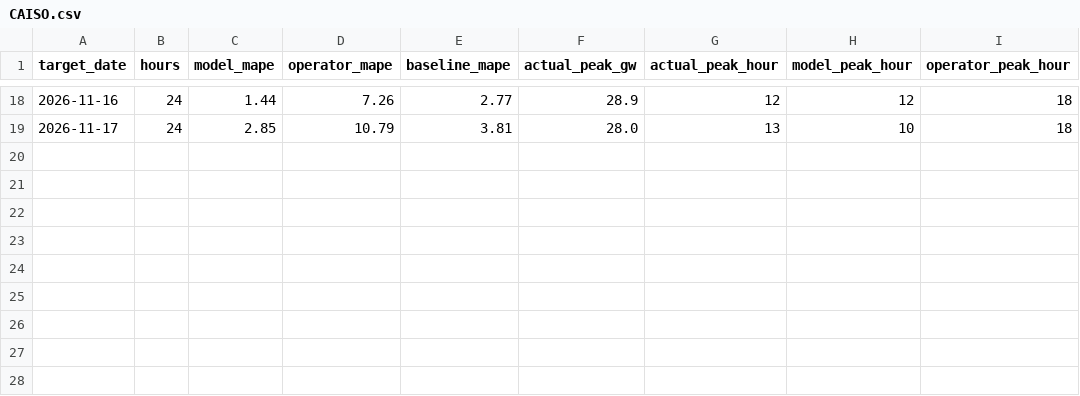
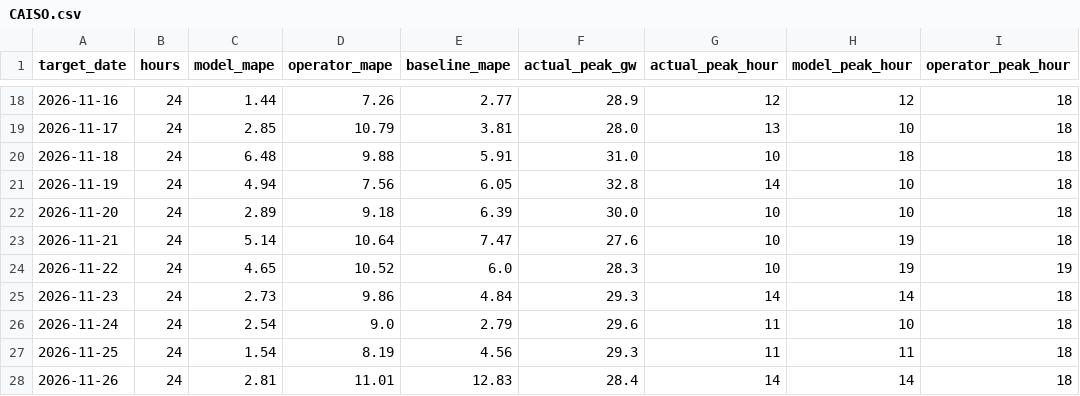
Before and after one commit to ShawanaZulfiqar/GridForecast, a CSV file: data/scoreboard/CAISO.csv, drawn as a sheet; only a part is shown, gaps mark what is left out.

```diff
--- a/data/scoreboard/CAISO.csv
+++ b/data/scoreboard/CAISO.csv
@@ -19 +19,10 @@ target_date,hours,model_mape,operator_mape,baseline_mape,actual_peak_gw,actual_p
 2026-11-17,24,2.85,10.79,3.81,28.0,13,10,18
+2026-11-18,24,6.48,9.88,5.91,31.0,10,18,18
+2026-11-19,24,4.94,7.56,6.05,32.8,14,10,18
+2026-11-20,24,2.89,9.18,6.39,30.0,10,10,18
+2026-11-21,24,5.14,10.64,7.47,27.6,10,19,18
+2026-11-22,24,4.65,10.52,6.0,28.3,10,19,19
+2026-11-23,24,2.73,9.86,4.84,29.3,14,14,18
+2026-11-24,24,2.54,9.0,2.79,29.6,11,10,18
+2026-11-25,24,1.54,8.19,4.56,29.3,11,11,18
+2026-11-26,24,2.81,11.01,12.83,28.4,14,14,18
```
Also changed, not shown: data/scoreboard/ERCOT.csv, data/scoreboard/ISONE.csv, 21 other files.
